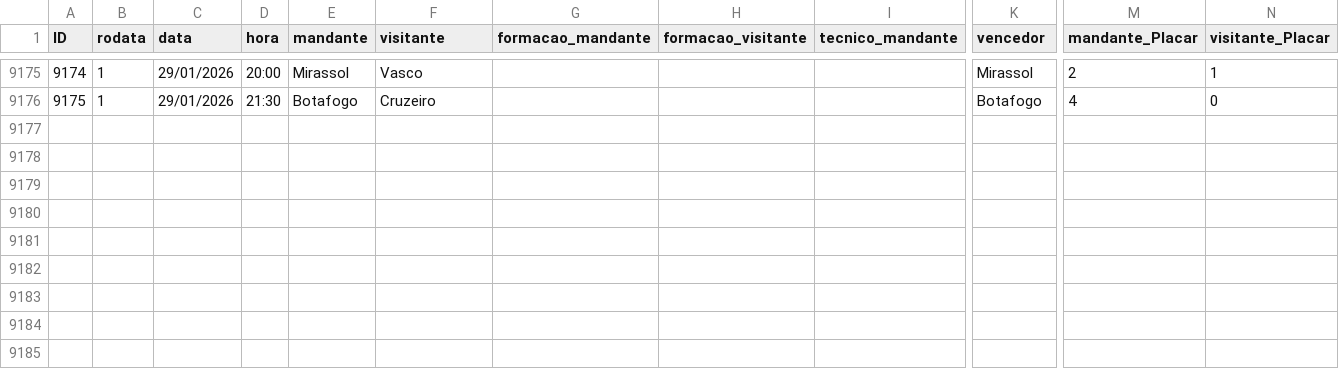
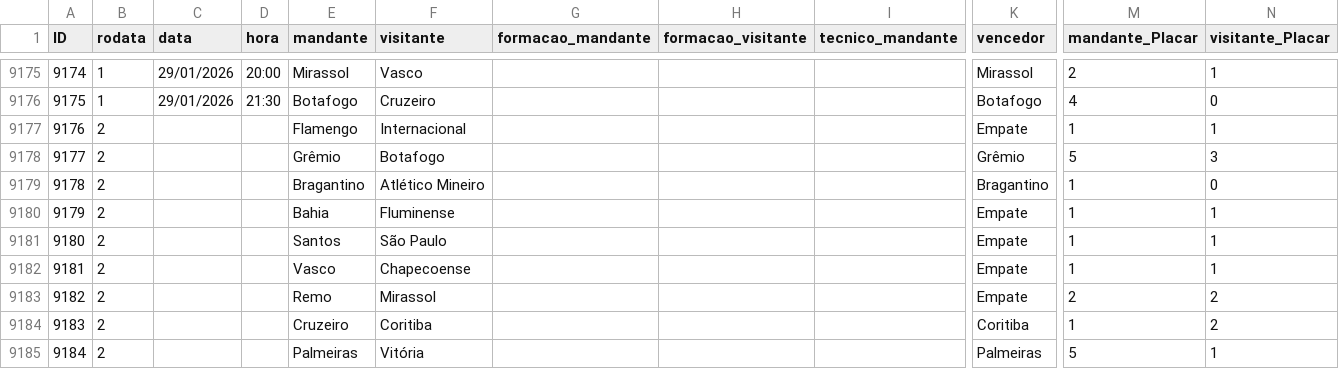
Before and after one commit to mtgr18977/sassamaru-site-br26, a CSV file: campeonato-brasileiro-full_ate_2025.csv, drawn as a sheet; only a part is shown, gaps mark what is left out; rows hold the shown columns only; the diff names each change by its address in the sheet, - before the commit and + after, or states it on an @@ line.

```diff
--- a/campeonato-brasileiro-full_ate_2025.csv
+++ b/campeonato-brasileiro-full_ate_2025.csv
+row 9177: 9176 | 2 |  |  | Flamengo | Internacional |  |  |  | Empate | 1 | 1
+row 9178: 9177 | 2 |  |  | Grêmio | Botafogo |  |  |  | Grêmio | 5 | 3
+row 9179: 9178 | 2 |  |  | Bragantino | Atlético Mineiro |  |  |  | Bragantino | 1 | 0
+row 9180: 9179 | 2 |  |  | Bahia | Fluminense |  |  |  | Empate | 1 | 1
+row 9181: 9180 | 2 |  |  | Santos | São Paulo |  |  |  | Empate | 1 | 1
+row 9182: 9181 | 2 |  |  | Vasco | Chapecoense |  |  |  | Empate | 1 | 1
+row 9183: 9182 | 2 |  |  | Remo | Mirassol |  |  |  | Empate | 2 | 2
+row 9184: 9183 | 2 |  |  | Cruzeiro | Coritiba |  |  |  | Coritiba | 1 | 2
+row 9185: 9184 | 2 |  |  | Palmeiras | Vitória |  |  |  | Palmeiras | 5 | 1
```
Also changed, not shown: campeonato-brasileiro-limpo.csv.
